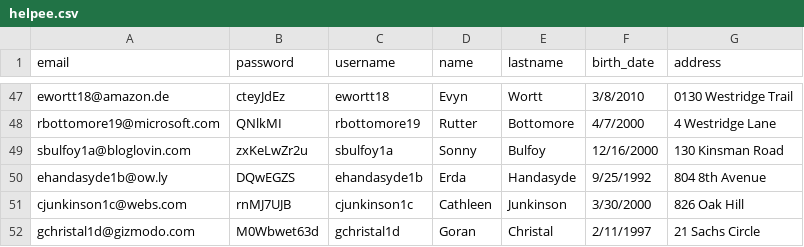
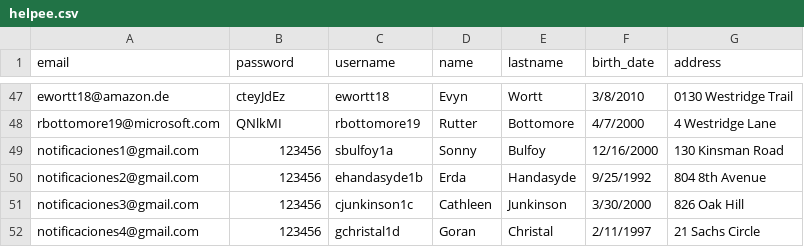
Before and after one commit to NeoCoast/homecourier-backend, a CSV file: lib/seeds/helpee.csv, drawn as a sheet; only a part is shown, gaps mark what is left out.

```diff
--- a/lib/seeds/helpee.csv
+++ b/lib/seeds/helpee.csv
@@ -48,5 +48,5 @@ ewortt18@amazon.de,cteyJdEz,ewortt18,Evyn,Wortt,3/8/2010,0130 Westridge Trail
 rbottomore19@microsoft.com,QNlkMI,rbottomore19,Rutter,Bottomore,4/7/2000,4 Westridge Lane
-sbulfoy1a@bloglovin.com,zxKeLwZr2u,sbulfoy1a,Sonny,Bulfoy,12/16/2000,130 Kinsman Road
-ehandasyde1b@ow.ly,DQwEGZS,ehandasyde1b,Erda,Handasyde,9/25/1992,804 8th Avenue
-cjunkinson1c@webs.com,rnMJ7UJB,cjunkinson1c,Cathleen,Junkinson,3/30/2000,826 Oak Hill
-gchristal1d@gizmodo.com,M0Wbwet63d,gchristal1d,Goran,Christal,2/11/1997,21 Sachs Circle
+notificaciones1@gmail.com,123456,sbulfoy1a,Sonny,Bulfoy,12/16/2000,130 Kinsman Road
+notificaciones2@gmail.com,123456,ehandasyde1b,Erda,Handasyde,9/25/1992,804 8th Avenue
+notificaciones3@gmail.com,123456,cjunkinson1c,Cathleen,Junkinson,3/30/2000,826 Oak Hill
+notificaciones4@gmail.com,123456,gchristal1d,Goran,Christal,2/11/1997,21 Sachs Circle
```
Also changed, not shown: 1 other file.
